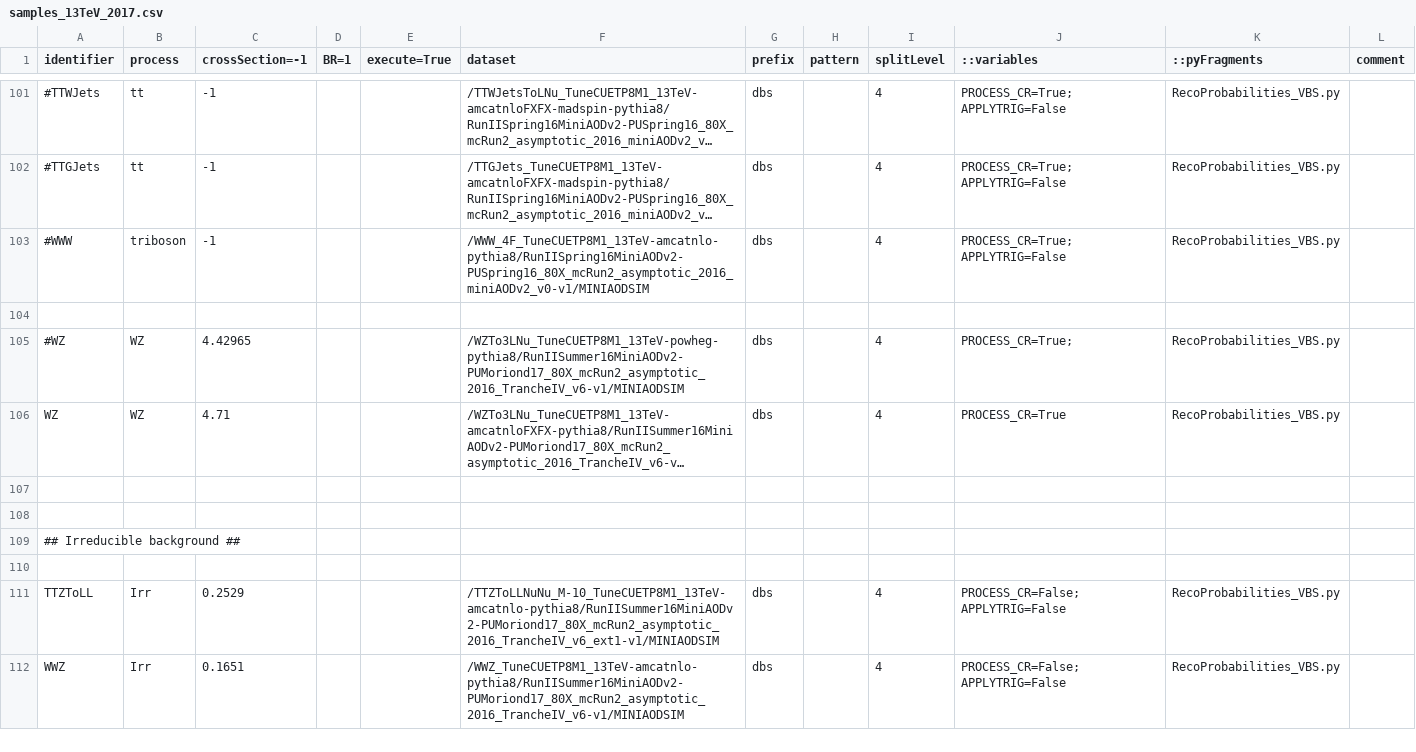
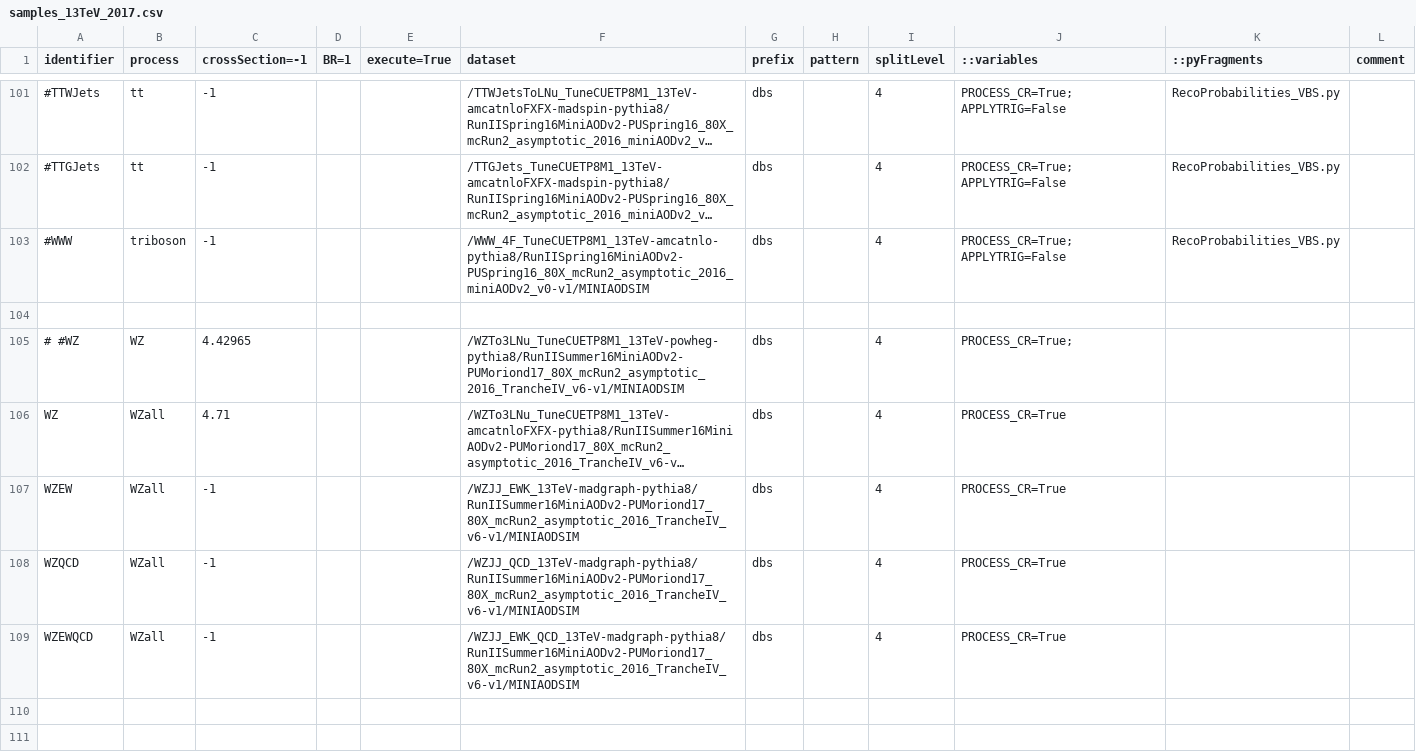
Before and after one commit to bellan/VVXAnalysis, a CSV file: Producers/python/samples_13TeV_2017.csv, drawn as a sheet; only a part is shown, gaps mark what is left out; the shorter side is filled out with more unchanged rows; long unchanged cells end in …; the diff names each change by its address in the sheet, - before the commit and + after, or states it on an @@ line.

Commit message:
added WZ samples

```diff
--- a/Producers/python/samples_13TeV_2017.csv
+++ b/Producers/python/samples_13TeV_2017.csv
-A105 (identifier): #WZ
+A105 (identifier): # #WZ
-K105:K106 (::pyFragments): RecoProbabilities_VBS.py
+K105:K106 (::pyFragments): (empty)
-B106 (process): WZ
+B106 (process): WZall
+row 107: WZEW | WZall | -1 |  |  | /WZJJ_EWK_13TeV-madgraph-pythia8/RunIISummer16MiniAODv2-PUMoriond17_80X_mcRun2_asymptotic_2016_TrancheIV_v6-v1/MINIAODSIM | dbs |  | 4 | PROCESS_CR=True
+row 108: WZQCD | WZall | -1 |  |  | /WZJJ_QCD_13TeV-madgraph-pythia8/RunIISummer16MiniAODv2-PUMoriond17_80X_mcRun2_asymptotic_2016_TrancheIV_v6-v1/MINIAODSIM | dbs |  | 4 | PROCESS_CR=True
+row 109: WZEWQCD | WZall | -1 |  |  | /WZJJ_EWK_QCD_13TeV-madgraph-pythia8/RunIISummer16MiniAODv2-PUMoriond17_80X_mcRun2_asymptotic_2016_TrancheIV_v6-v1/MINIAODSIM | dbs |  | 4 | PROCESS_CR=True
```
